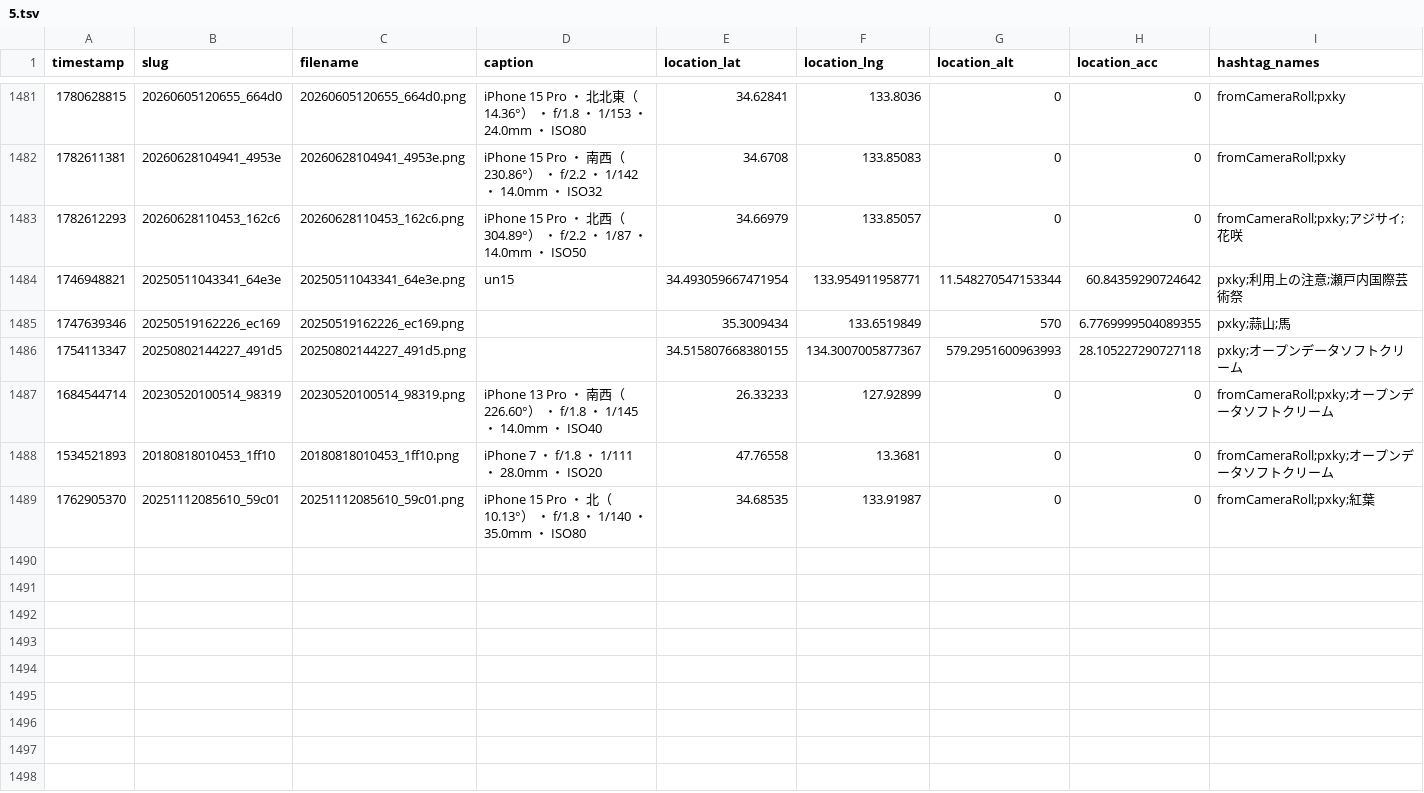
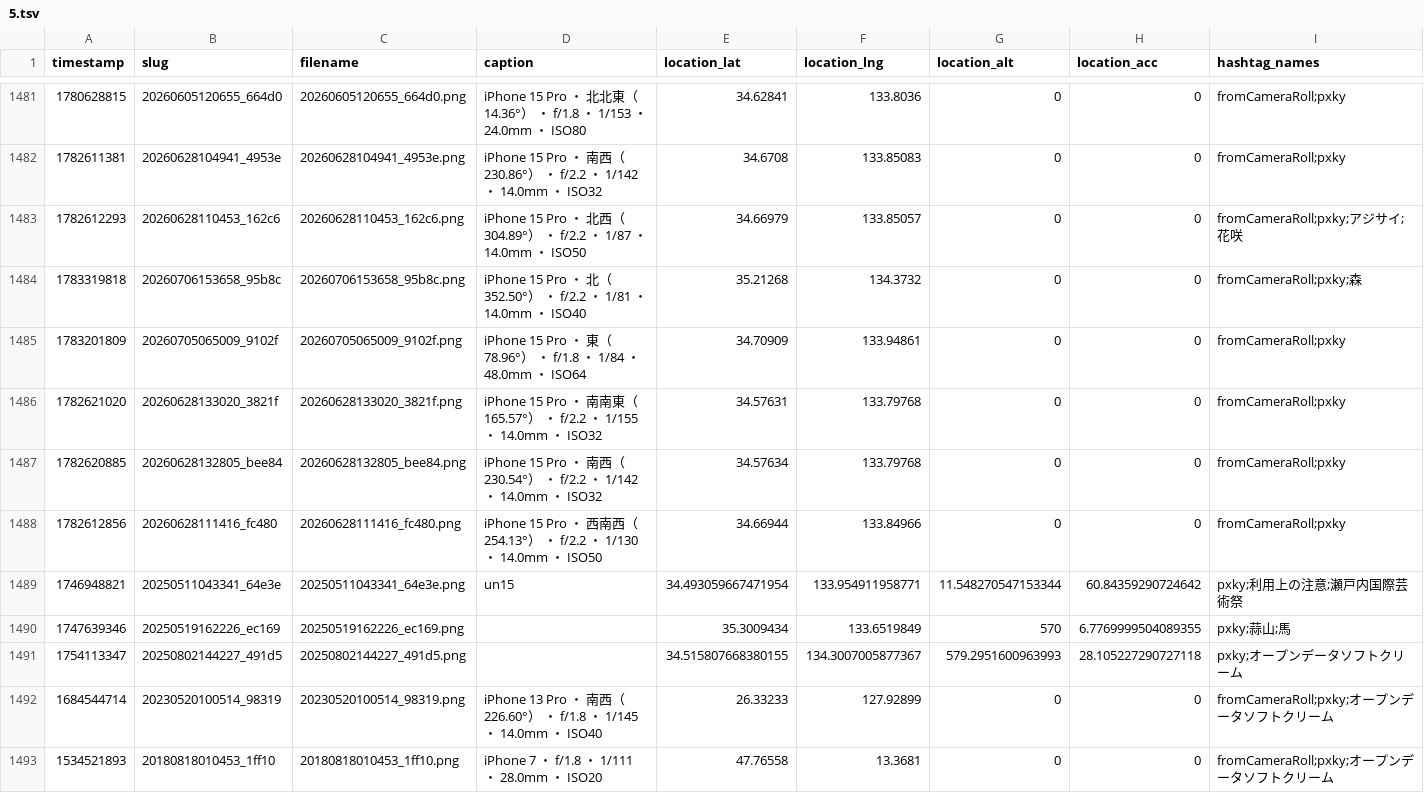
Before and after one commit to cocolabJP/repot-archive, a TSV file: data/v2_tsv/5.tsv, drawn as a sheet; only a part is shown, gaps mark what is left out; the shorter side is filled out with more unchanged rows; the diff names each change by its address in the sheet, - before the commit and + after, or states it on an @@ line.

```diff
--- a/data/v2_tsv/5.tsv
+++ b/data/v2_tsv/5.tsv
+row 1484: 1783319818 | 20260706153658_95b8c | 20260706153658_95b8c.png | iPhone 15 Pro ・ 北（352.50°） ・ f/2.2 ・ 1/81 ・ 14.0mm ・ ISO40 | 35.21268 | 134.3732 | 0 | 0 | fromCameraRoll;pxky;森
+row 1485: 1783201809 | 20260705065009_9102f | 20260705065009_9102f.png | iPhone 15 Pro ・ 東（78.96°） ・ f/1.8 ・ 1/84 ・ 48.0mm ・ ISO64 | 34.70909 | 133.94861 | 0 | 0 | fromCameraRoll;pxky
+row 1486: 1782621020 | 20260628133020_3821f | 20260628133020_3821f.png | iPhone 15 Pro ・ 南南東（165.57°） ・ f/2.2 ・ 1/155 ・ 14.0mm ・ ISO32 | 34.57631 | 133.79768 | 0 | 0 | fromCameraRoll;pxky
+row 1487: 1782620885 | 20260628132805_bee84 | 20260628132805_bee84.png | iPhone 15 Pro ・ 南西（230.54°） ・ f/2.2 ・ 1/142 ・ 14.0mm ・ ISO32 | 34.57634 | 133.79768 | 0 | 0 | fromCameraRoll;pxky
+row 1488: 1782612856 | 20260628111416_fc480 | 20260628111416_fc480.png | iPhone 15 Pro ・ 西南西（254.13°） ・ f/2.2 ・ 1/130 ・ 14.0mm ・ ISO50 | 34.66944 | 133.84966 | 0 | 0 | fromCameraRoll;pxky
```
Also changed, not shown: data/v2_tsv/13.tsv, data/v2_tsv/42.tsv, 5 other files.
